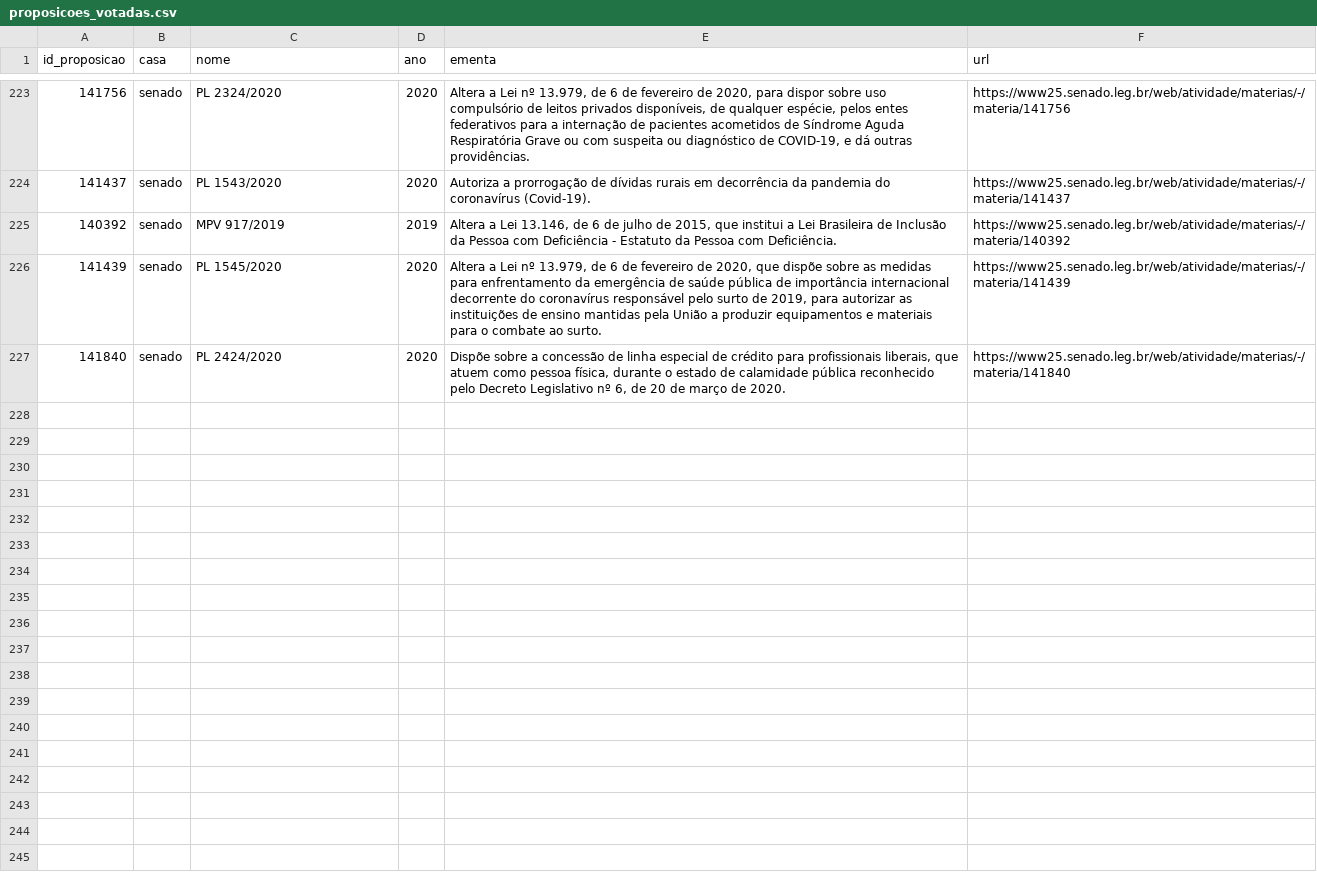
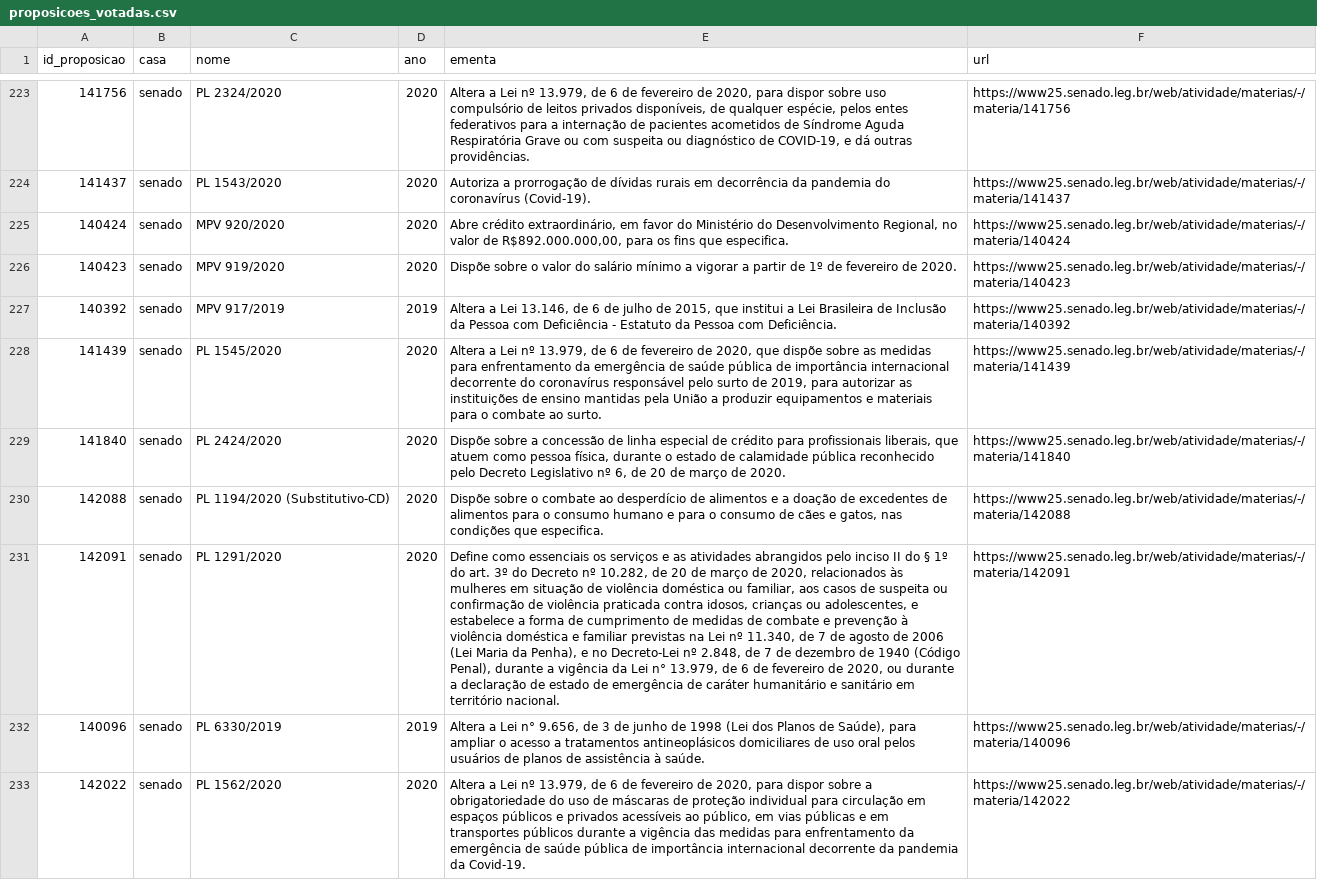
Before and after one commit to null92/radar-do-congresso-dados, a CSV file: crawler/raw_data/proposicoes_votadas.csv, drawn as a sheet; only a part is shown, gaps mark what is left out; the diff names each change by its address in the sheet, - before the commit and + after, or states it on an @@ line.

```diff
--- a/crawler/raw_data/proposicoes_votadas.csv
+++ b/crawler/raw_data/proposicoes_votadas.csv
+row 225: 140424 | senado | MPV 920/2020 | 2020 | Abre crédito extraordinário, em favor do Ministério do Desenvolvimento Regional, no valor de R$892.000.000,00, para os fins que especifica. | https://www25.senado.leg.br/web/atividade/materias/-/materia/140424
+row 226: 140423 | senado | MPV 919/2020 | 2020 | Dispõe sobre o valor do salário mínimo a vigorar a partir de 1º de fevereiro de 2020. | https://www25.senado.leg.br/web/atividade/materias/-/materia/140423
+row 230: 142088 | senado | PL 1194/2020 (Substitutivo-CD) | 2020 | Dispõe sobre o combate ao desperdício de alimentos e a doação de excedentes de alimentos para o consumo humano e para o consumo de cães e gatos, nas condições que especifica. | https://www25.senado.leg.br/web/atividade/materias/-/materia/142088
+row 231: 142091 | senado | PL 1291/2020 | 2020 | Define como essenciais os serviços e as atividades abrangidos pelo inciso II do § 1º do art. 3º do Decreto nº 10.282, de 20 de março de 2020, relacionados às mulheres em situação de violência doméstica ou familiar, aos casos de suspeita ou confirmação de violência praticada contra idosos, crianças ou adolescentes, e estabelece a forma de cumprimento de medidas de combate e prevenção à violência doméstica e familiar previstas na Lei nº 11.340, de 7 de agosto de 2006 (Lei Maria da Penha), e no Decreto-Lei nº 2.848, de 7 de dezembro de 1940 (Código Penal), durante a vigência da Lei n° 13.979, de 6 de fevereiro de 2020, ou durante a declaração de estado de emergência de caráter humanitário e sanitário em território nacional. | https://www25.senado.leg.br/web/atividade/materias/-/materia/142091
+row 232: 140096 | senado | PL 6330/2019 | 2019 | Altera a Lei n° 9.656, de 3 de junho de 1998 (Lei dos Planos de Saúde), para ampliar o acesso a tratamentos antineoplásicos domiciliares de uso oral pelos usuários de planos de assistência à saúde. | https://www25.senado.leg.br/web/atividade/materias/-/materia/140096
+row 233: 142022 | senado | PL 1562/2020 | 2020 | Altera a Lei nº 13.979, de 6 de fevereiro de 2020, para dispor sobre a obrigatoriedade do uso de máscaras de proteção individual para circulação em espaços públicos e privados acessíveis ao público, em vias públicas e em transportes públicos durante a vigência das medidas para enfrentamento da emergência de saúde pública de importância internacional decorrente da pandemia da Covid-19. | https://www25.senado.leg.br/web/atividade/materias/-/materia/142022
```
Also changed, not shown: bd/data/assiduidade.csv, bd/data/parlamentares.csv, 7 other files.
